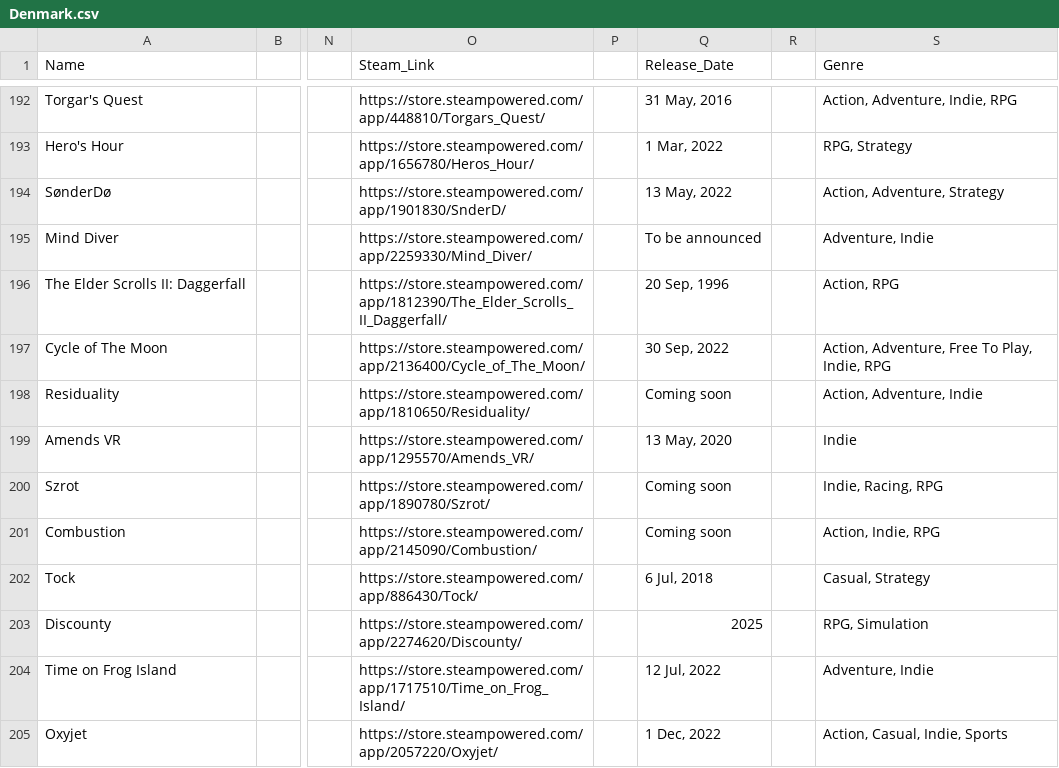
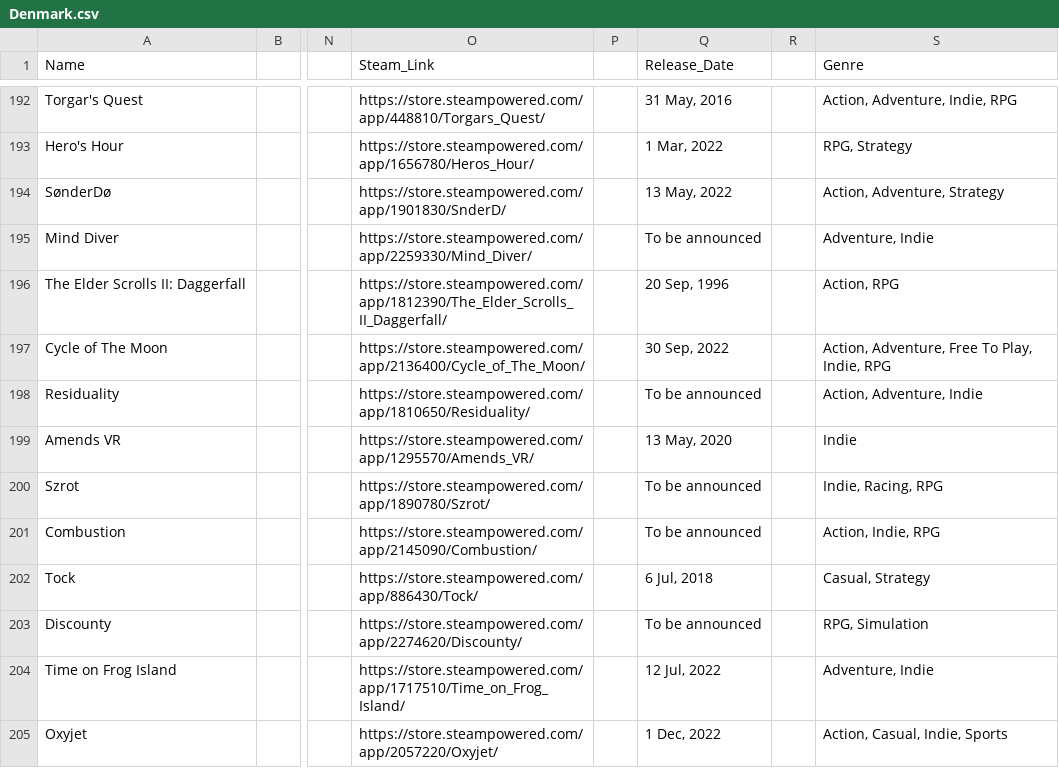
Before and after one commit to jdiaz97/wherearethe.games, a CSV file: export/Denmark.csv, drawn as a sheet; only a part is shown, gaps mark what is left out; the diff covers the shown part only; the diff names each change by its address in the sheet, - before the commit and + after, or states it on an @@ line.

```diff
--- a/export/Denmark.csv
+++ b/export/Denmark.csv
-Q198 (Release_Date): Coming soon
+Q198 (Release_Date): To be announced
-Q200:Q201 (Release_Date): Coming soon
+Q200:Q201 (Release_Date): To be announced
-Q203 (Release_Date): 2025
+Q203 (Release_Date): To be announced
```
Also changed, not shown: 36 edited cells elsewhere in this file, export/Brazil.csv, export/Chile.csv, 43 other files.
